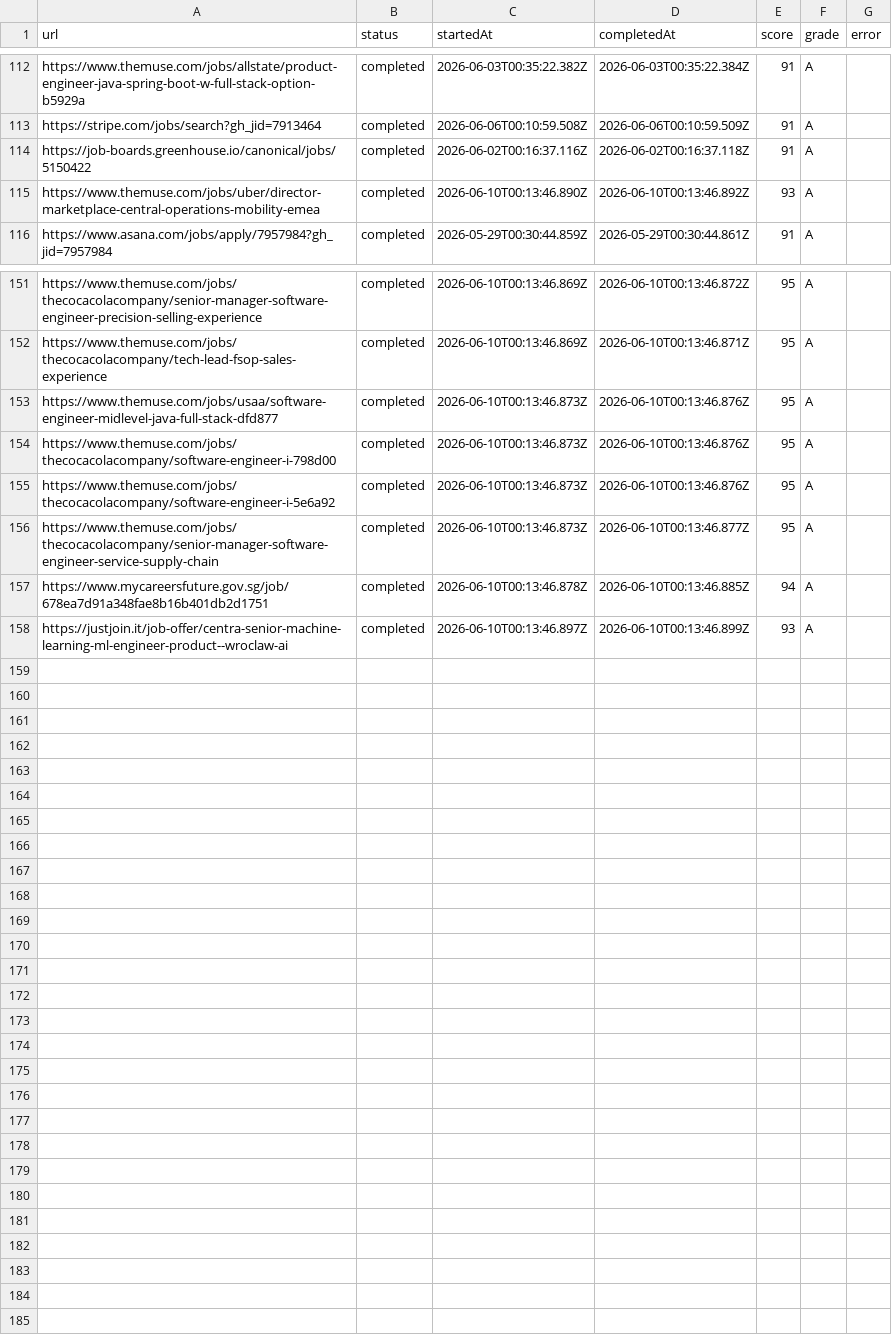
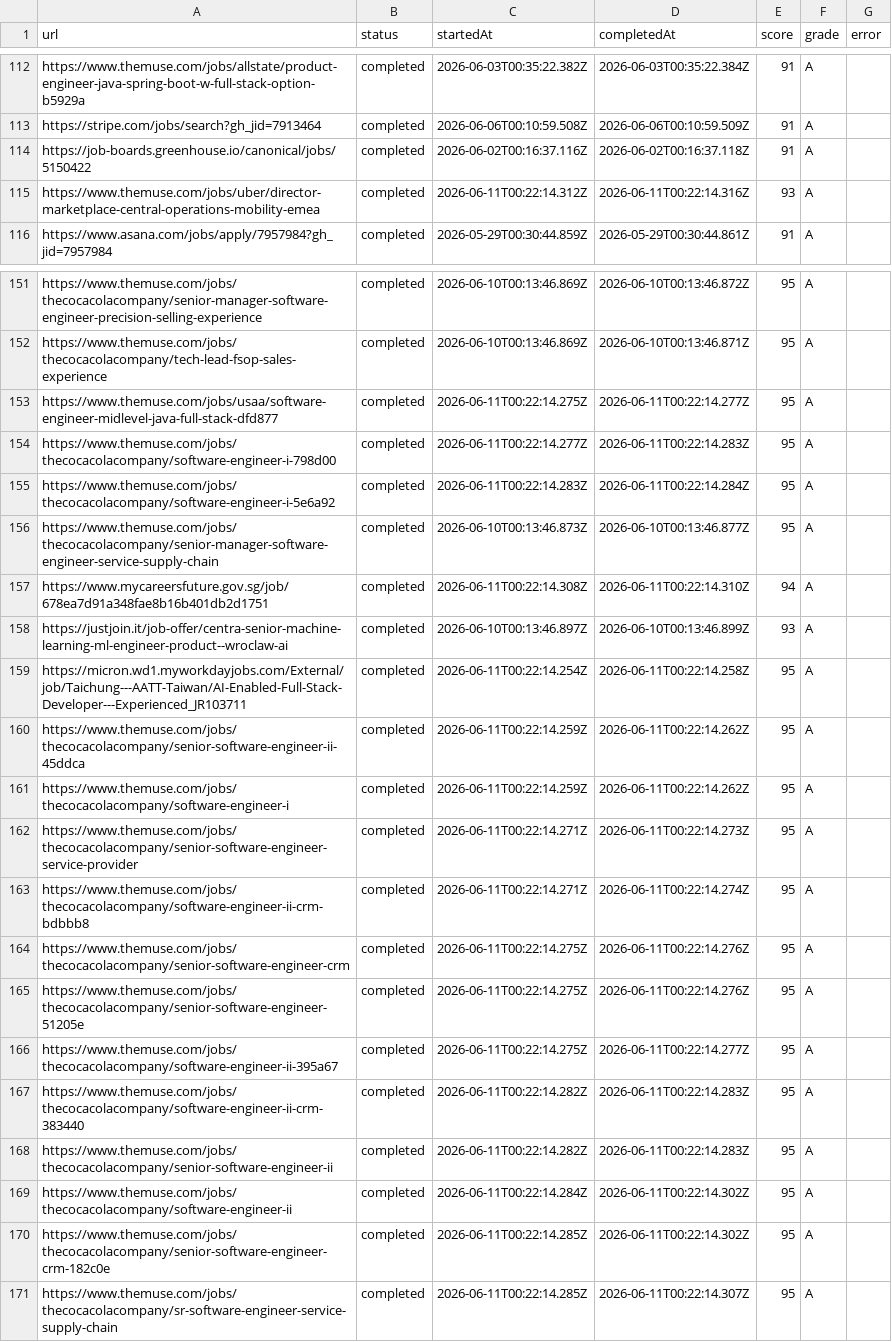
Before and after one commit to Yu-0312/cv-app, a TSV file: tooling/data/career-ops-batch-state.tsv, drawn as a sheet; only a part is shown, gaps mark what is left out; the diff covers the shown part only.

```diff
--- a/tooling/data/career-ops-batch-state.tsv
+++ b/tooling/data/career-ops-batch-state.tsv
@@ -114,3 +114,3 @@ https://stripe.com/jobs/search?gh_jid=7913464	completed	2026-06-06T00:10:59.508Z
 https://job-boards.greenhouse.io/canonical/jobs/5150422	completed	2026-06-02T00:16:37.116Z	2026-06-02T00:16:37.118Z	91	A	
-https://www.themuse.com/jobs/uber/director-marketplace-central-operations-mobility-emea	completed	2026-06-10T00:13:46.890Z	2026-06-10T00:13:46.892Z	93	A	
+https://www.themuse.com/jobs/uber/director-marketplace-central-operations-mobility-emea	completed	2026-06-11T00:22:14.312Z	2026-06-11T00:22:14.316Z	93	A	
 https://www.asana.com/jobs/apply/7957984?gh_jid=7957984	completed	2026-05-29T00:30:44.859Z	2026-05-29T00:30:44.861Z	91	A	
@@ -152,7 +152,20 @@ https://www.themuse.com/jobs/thecocacolacompany/senior-manager-software-engineer
 https://www.themuse.com/jobs/thecocacolacompany/tech-lead-fsop-sales-experience	completed	2026-06-10T00:13:46.869Z	2026-06-10T00:13:46.871Z	95	A	
-https://www.themuse.com/jobs/usaa/software-engineer-midlevel-java-full-stack-dfd877	completed	2026-06-10T00:13:46.873Z	2026-06-10T00:13:46.876Z	95	A	
-https://www.themuse.com/jobs/thecocacolacompany/software-engineer-i-798d00	completed	2026-06-10T00:13:46.873Z	2026-06-10T00:13:46.876Z	95	A	
-https://www.themuse.com/jobs/thecocacolacompany/software-engineer-i-5e6a92	completed	2026-06-10T00:13:46.873Z	2026-06-10T00:13:46.876Z	95	A	
+https://www.themuse.com/jobs/usaa/software-engineer-midlevel-java-full-stack-dfd877	completed	2026-06-11T00:22:14.275Z	2026-06-11T00:22:14.277Z	95	A	
+https://www.themuse.com/jobs/thecocacolacompany/software-engineer-i-798d00	completed	2026-06-11T00:22:14.277Z	2026-06-11T00:22:14.283Z	95	A	
+https://www.themuse.com/jobs/thecocacolacompany/software-engineer-i-5e6a92	completed	2026-06-11T00:22:14.283Z	2026-06-11T00:22:14.284Z	95	A	
 https://www.themuse.com/jobs/thecocacolacompany/senior-manager-software-engineer-service-supply-chain	completed	2026-06-10T00:13:46.873Z	2026-06-10T00:13:46.877Z	95	A	
-https://www.mycareersfuture.gov.sg/job/678ea7d91a348fae8b16b401db2d1751	completed	2026-06-10T00:13:46.878Z	2026-06-10T00:13:46.885Z	94	A	
+https://www.mycareersfuture.gov.sg/job/678ea7d91a348fae8b16b401db2d1751	completed	2026-06-11T00:22:14.308Z	2026-06-11T00:22:14.310Z	94	A	
 https://justjoin.it/job-offer/centra-senior-machine-learning-ml-engineer-product--wroclaw-ai	completed	2026-06-10T00:13:46.897Z	2026-06-10T00:13:46.899Z	93	A	
+https://micron.wd1.myworkdayjobs.com/External/job/Taichung---AATT-Taiwan/AI-Enabled-Full-Stack-Developer---Experienced_JR103711	completed	2026-06-11T00:22:14.254Z	2026-06-11T00:22:14.258Z	95	A	
+https://www.themuse.com/jobs/thecocacolacompany/senior-software-engineer-ii-45ddca	completed	2026-06-11T00:22:14.259Z	2026-06-11T00:22:14.262Z	95	A	
+https://www.themuse.com/jobs/thecocacolacompany/software-engineer-i	completed	2026-06-11T00:22:14.259Z	2026-06-11T00:22:14.262Z	95	A	
+https://www.themuse.com/jobs/thecocacolacompany/senior-software-engineer-service-provider	completed	2026-06-11T00:22:14.271Z	2026-06-11T00:22:14.273Z	95	A	
+https://www.themuse.com/jobs/thecocacolacompany/software-engineer-ii-crm-bdbbb8	completed	2026-06-11T00:22:14.271Z	2026-06-11T00:22:14.274Z	95	A	
+https://www.themuse.com/jobs/thecocacolacompany/senior-software-engineer-crm	completed	2026-06-11T00:22:14.275Z	2026-06-11T00:22:14.276Z	95	A	
+https://www.themuse.com/jobs/thecocacolacompany/senior-software-engineer-51205e	completed	2026-06-11T00:22:14.275Z	2026-06-11T00:22:14.276Z	95	A	
+https://www.themuse.com/jobs/thecocacolacompany/software-engineer-ii-395a67	completed	2026-06-11T00:22:14.275Z	2026-06-11T00:22:14.277Z	95	A	
+https://www.themuse.com/jobs/thecocacolacompany/software-engineer-ii-crm-383440	completed	2026-06-11T00:22:14.282Z	2026-06-11T00:22:14.283Z	95	A	
+https://www.themuse.com/jobs/thecocacolacompany/senior-software-engineer-ii	completed	2026-06-11T00:22:14.282Z	2026-06-11T00:22:14.283Z	95	A	
+https://www.themuse.com/jobs/thecocacolacompany/software-engineer-ii	completed	2026-06-11T00:22:14.284Z	2026-06-11T00:22:14.302Z	95	A	
+https://www.themuse.com/jobs/thecocacolacompany/senior-software-engineer-crm-182c0e	completed	2026-06-11T00:22:14.285Z	2026-06-11T00:22:14.302Z	95	A	
+https://www.themuse.com/jobs/thecocacolacompany/sr-software-engineer-service-supply-chain	completed	2026-06-11T00:22:14.285Z	2026-06-11T00:22:14.307Z	95	A	
```
Also changed, not shown: 64 edited cells elsewhere in this file, 33 other files.
